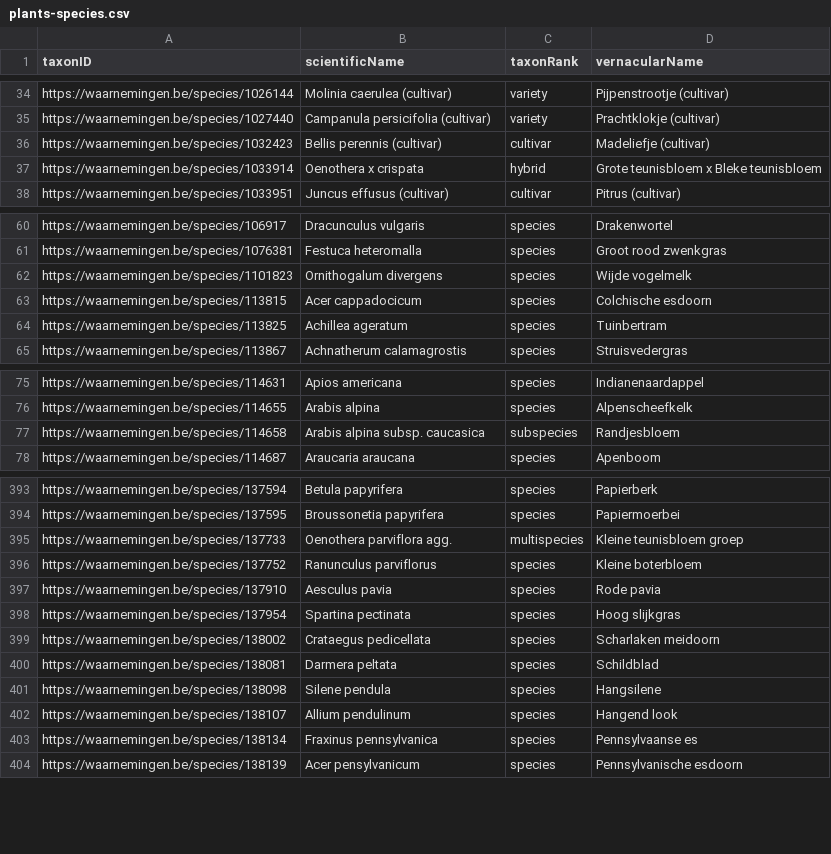
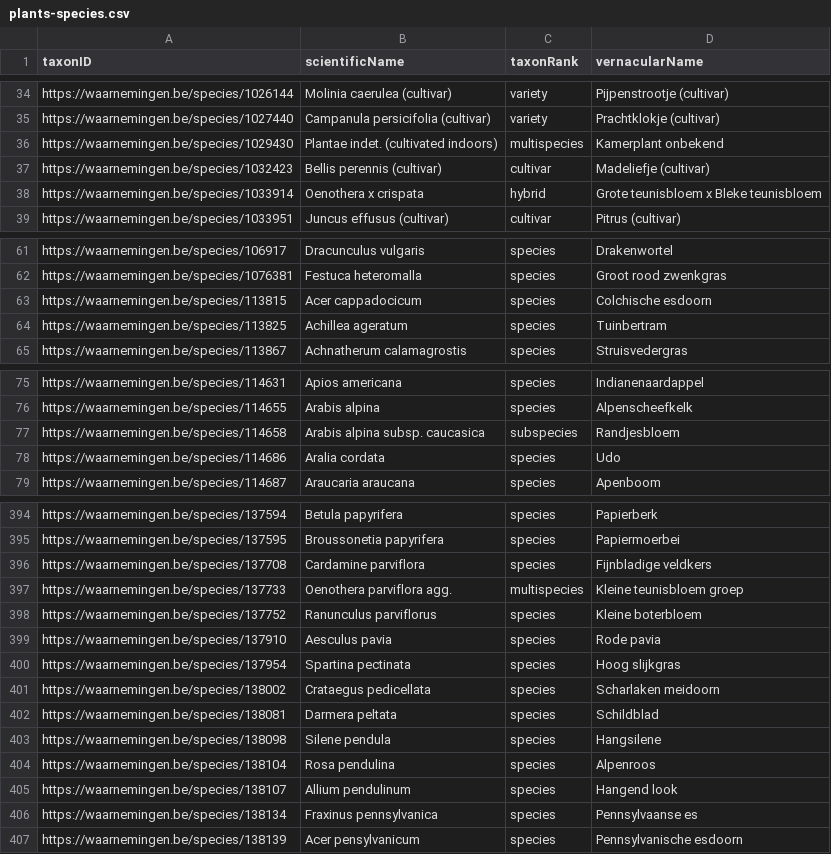
Before and after one commit to inbo/natuurpunt-exoten-occurrences, a CSV file: data/interim/plants-species.csv, drawn as a sheet; only a part is shown, gaps mark what is left out; removed rows and columns are numbered as before the commit, all else as after; the diff covers the shown part only; the diff names each change by its address in the sheet, - before the commit and + after, or states it on an @@ line.

```diff
--- a/data/interim/plants-species.csv
+++ b/data/interim/plants-species.csv
+row 36: https://waarnemingen.be/species/1029430 | Plantae indet. (cultivated indoors) | multispecies | Kamerplant onbekend
-row 62: https://waarnemingen.be/species/1101823 | Ornithogalum divergens | species | Wijde vogelmelk
+row 78: https://waarnemingen.be/species/114686 | Aralia cordata | species | Udo
+row 396: https://waarnemingen.be/species/137708 | Cardamine parviflora | species | Fijnbladige veldkers
+row 404: https://waarnemingen.be/species/138104 | Rosa pendulina | species | Alpenroos
```
Also changed, not shown: 6 added rows and 1 removed row elsewhere in this file, data/interim/animals-species.csv, 3 other files.
